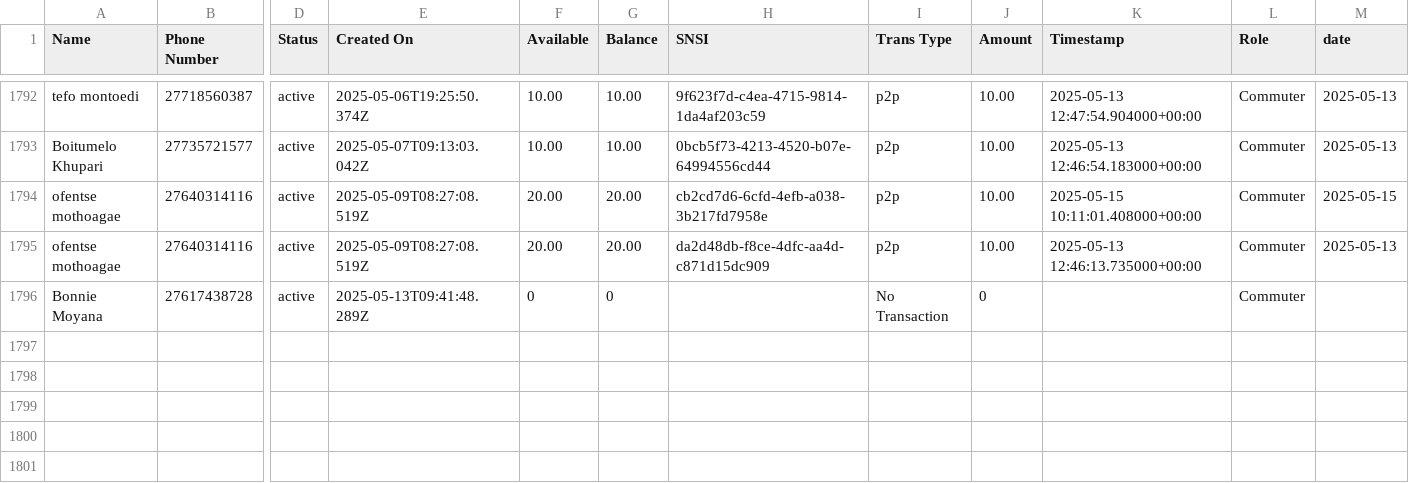
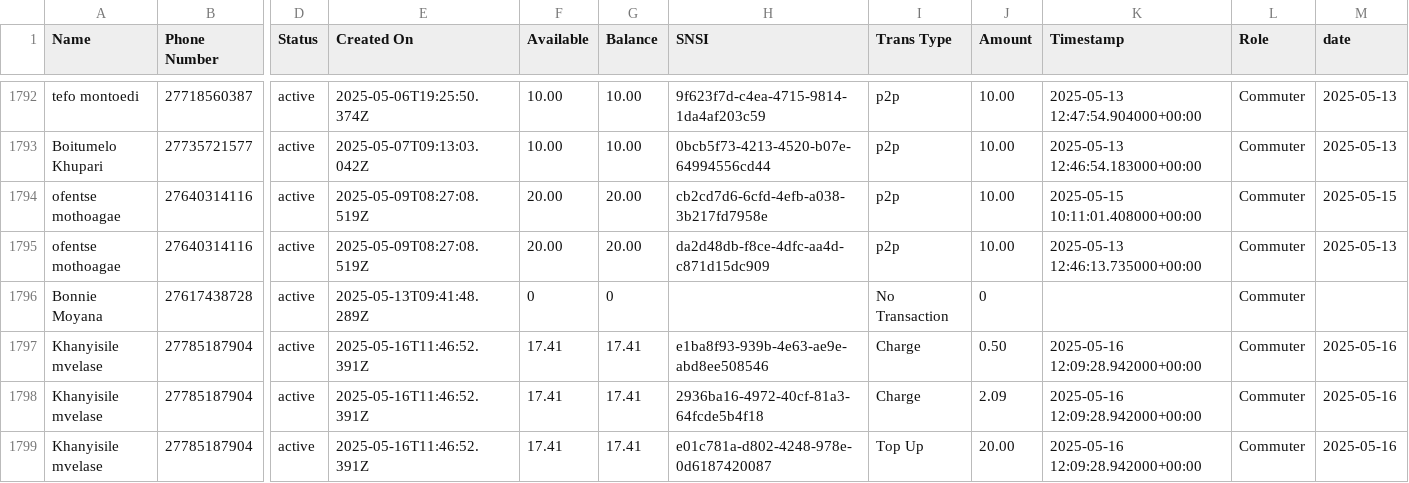
Before and after one commit to Kamal-Moha/WiTaxi-Pay-Analytics-Bhadala, a CSV file: Data/data.csv, drawn as a sheet; only a part is shown, gaps mark what is left out; rows hold the shown columns only; the diff names each change by its address in the sheet, - before the commit and + after, or states it on an @@ line.

```diff
--- a/Data/data.csv
+++ b/Data/data.csv
+row 1797: Khanyisile mvelase | 27785187904 | active | 2025-05-16T11:46:52.391Z | 17.41 | 17.41 | e1ba8f93-939b-4e63-ae9e-abd8ee508546 | Charge | 0.50 | 2025-05-16 12:09:28.942000+00:00 | Commuter | 2025-05-16
+row 1798: Khanyisile mvelase | 27785187904 | active | 2025-05-16T11:46:52.391Z | 17.41 | 17.41 | 2936ba16-4972-40cf-81a3-64fcde5b4f18 | Charge | 2.09 | 2025-05-16 12:09:28.942000+00:00 | Commuter | 2025-05-16
+row 1799: Khanyisile mvelase | 27785187904 | active | 2025-05-16T11:46:52.391Z | 17.41 | 17.41 | e01c781a-d802-4248-978e-0d6187420087 | Top Up | 20.00 | 2025-05-16 12:09:28.942000+00:00 | Commuter | 2025-05-16
```
Also changed, not shown: Data/accts_data.csv.
